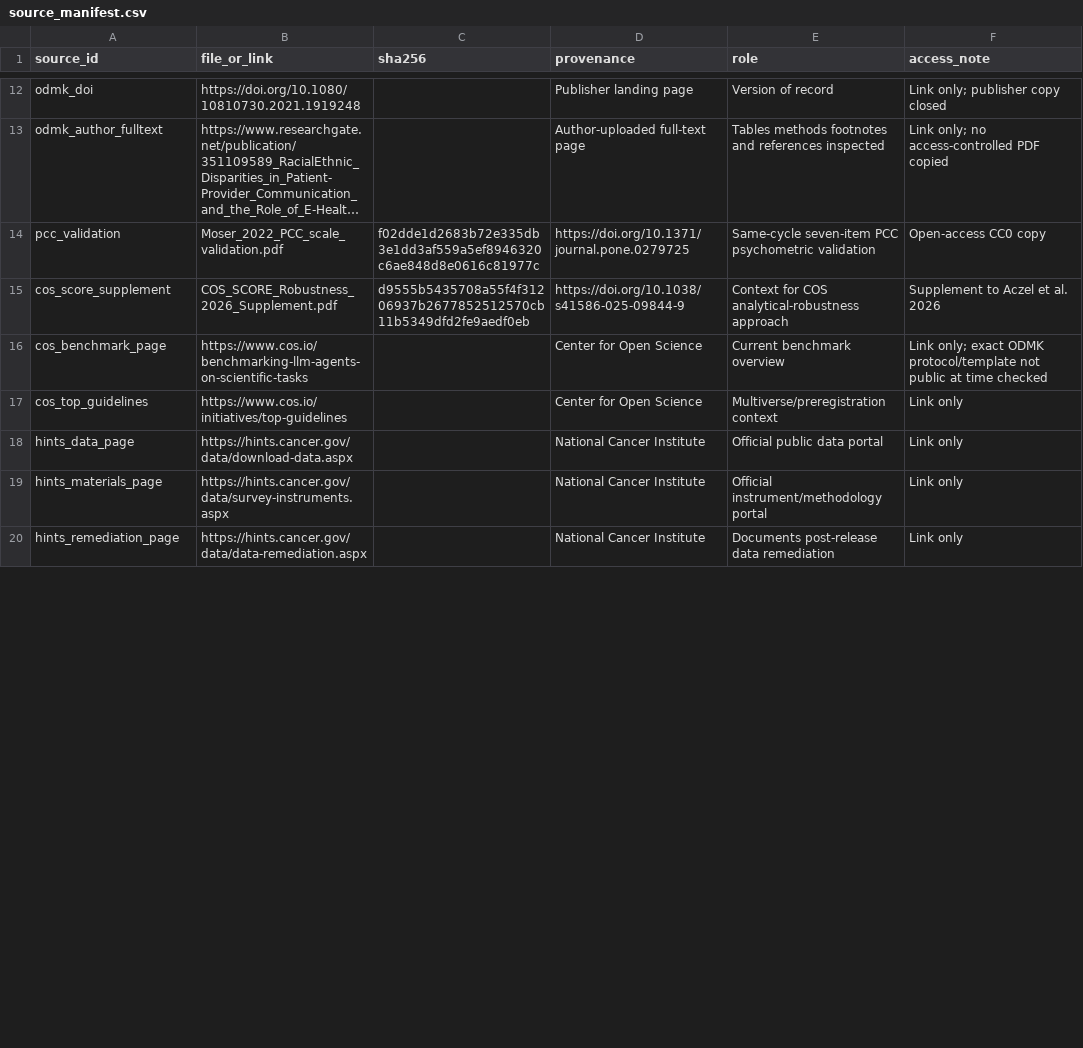
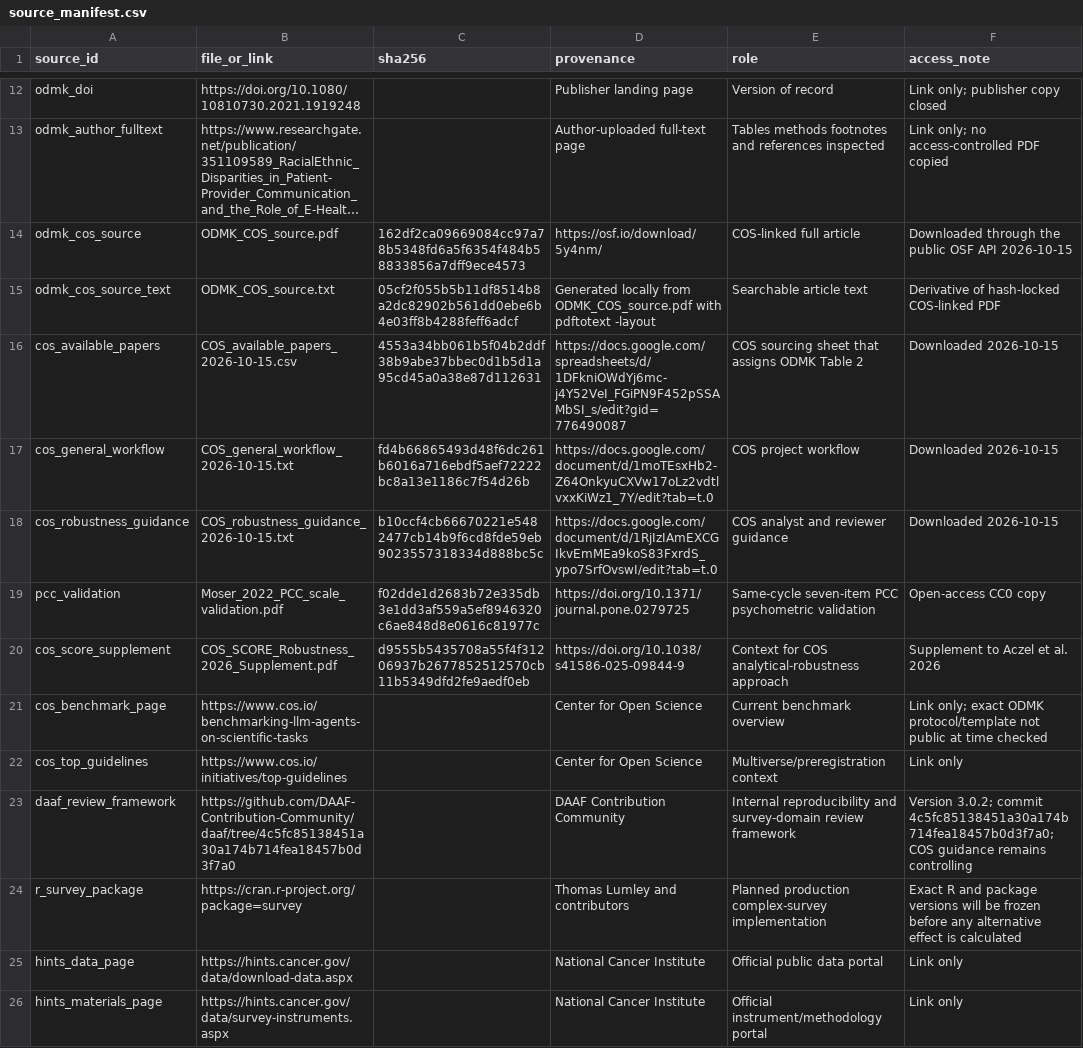
Before and after one commit to etalbert102/ODMK_robustness, a CSV file: sources/source_manifest.csv, drawn as a sheet; only a part is shown, gaps mark what is left out; the shorter side is filled out with more unchanged rows; long unchanged cells end in …; the diff covers the shown part only; the diff names each change by its address in the sheet, - before the commit and + after, or states it on an @@ line.

Commit message:
Finalize Table 2 robustness proposal

```diff
--- a/sources/source_manifest.csv
+++ b/sources/source_manifest.csv
+row 14: odmk_cos_source | ODMK_COS_source.pdf | 162df2ca09669084cc97a78b5348fd6a5f6354f484b58833856a7dff9ece4573 | https://osf.io/download/5y4nm/ | COS-linked full article | Downloaded through the public OSF API 2026-10-15
+row 15: odmk_cos_source_text | ODMK_COS_source.txt | 05cf2f055b5b11df8514b8a2dc82902b561dd0ebe6b4e03ff8b4288feff6adcf | Generated locally from ODMK_COS_source.pdf with pdftotext -layout | Searchable article text | Derivative of hash-locked COS-linked PDF
+row 16: cos_available_papers | COS_available_papers_2026-10-15.csv | 4553a34bb061b5f04b2ddf38b9abe37bbec0d1b5d1a95cd45a0a38e87d112631 | https://docs.google.com/spreadsheets/d/1DFkniOWdYj6mc-j4Y52VeI_FGiPN9F452pSSAMbSI_s/edit?gid=776490087 | COS sourcing sheet that assigns ODMK Table 2 | Downloaded 2026-10-15
+row 17: cos_general_workflow | COS_general_workflow_2026-10-15.txt | fd4b66865493d48f6dc261b6016a716ebdf5aef72222bc8a13e1186c7f54d26b | https://docs.google.com/document/d/1moTEsxHb2-Z64OnkyuCXVw17oLz2vdtlvxxKiWz1_7Y/edit?tab=t.0 | COS project workflow | Downloaded 2026-10-15
+row 18: cos_robustness_guidance | COS_robustness_guidance_2026-10-15.txt | b10ccf4cb66670221e5482477cb14b9f6cd8fde59eb9023557318334d888bc5c | https://docs.google.com/document/d/1RjIzIAmEXCGIkvEmMEa9koS83FxrdS_ypo7SrfOvswI/edit?tab=t.0 | COS analyst and reviewer guidance | Downloaded 2026-10-15
+row 23: daaf_review_framework | https://github.com/DAAF-Contribution-Community/daaf/tree/4c5fc85138451a30a174b714fea18457b0d3f7a0 |  | DAAF Contribution Community | Internal reproducibility and survey-domain review framework | Version 3.0.2; commit 4c5fc85138451a30a174b714fea18457b0d3f7a0; COS guidance remains controlling
+row 24: r_survey_package | https://cran.r-project.org/package=survey |  | Thomas Lumley and contributors | Planned production complex-survey implementation | Exact R and package versions will be frozen before any alternative effect is calculated
```
Also changed, not shown: 6 removed rows elsewhere in this file, 22 other files.
